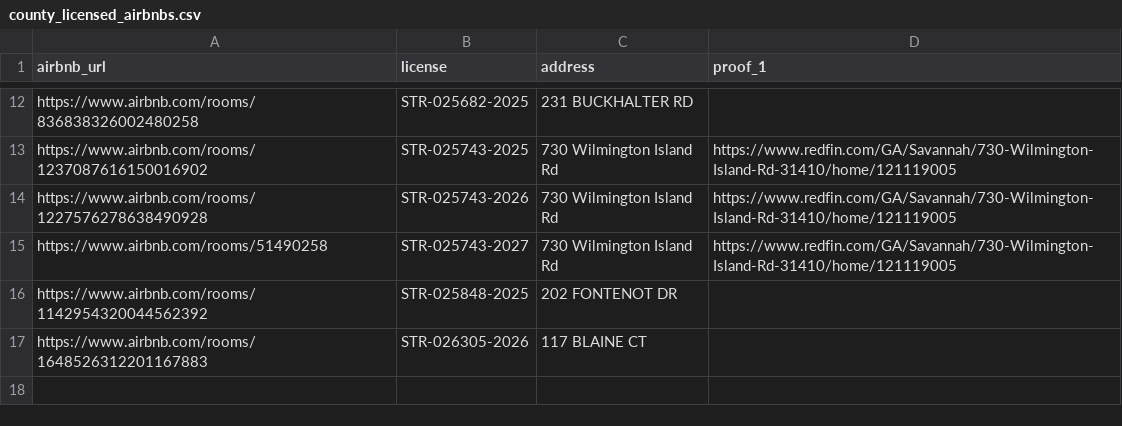
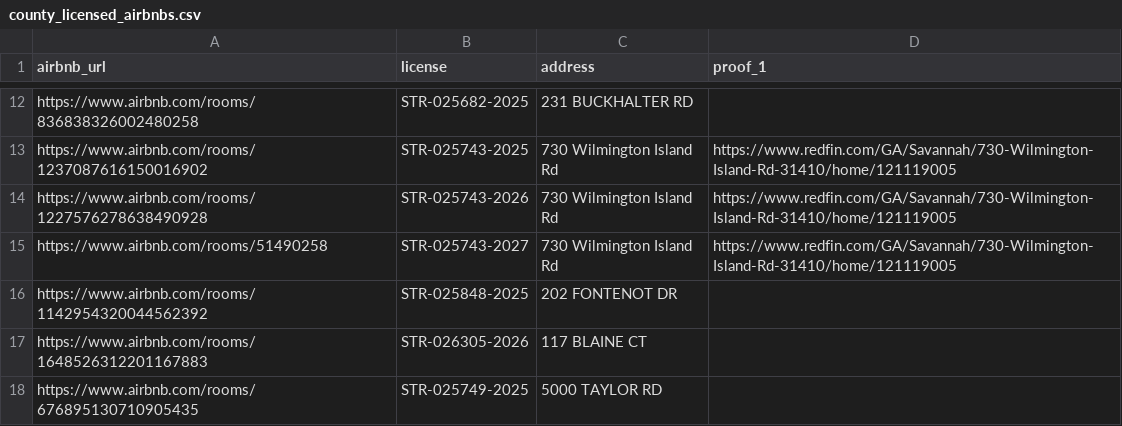
Before and after one commit to MichaelWoodc/stvr_map, a CSV file: county_licensed_airbnbs.csv, drawn as a sheet; only a part is shown, gaps mark what is left out.

```diff
--- a/county_licensed_airbnbs.csv
+++ b/county_licensed_airbnbs.csv
@@ -17 +17,2 @@ https://www.airbnb.com/rooms/1142954320044562392,STR-025848-2025,202 FONTENOT DR
 https://www.airbnb.com/rooms/1648526312201167883,STR-026305-2026,117 BLAINE CT,
+https://www.airbnb.com/rooms/676895130710905435,STR-025749-2025,5000 TAYLOR RD,
```
Also changed, not shown: 3 other files.
